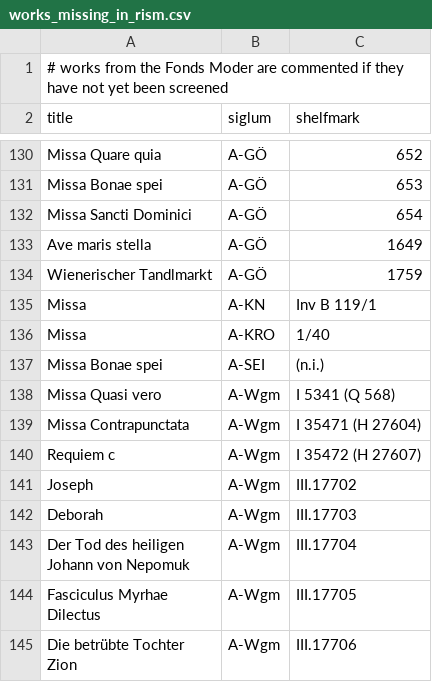
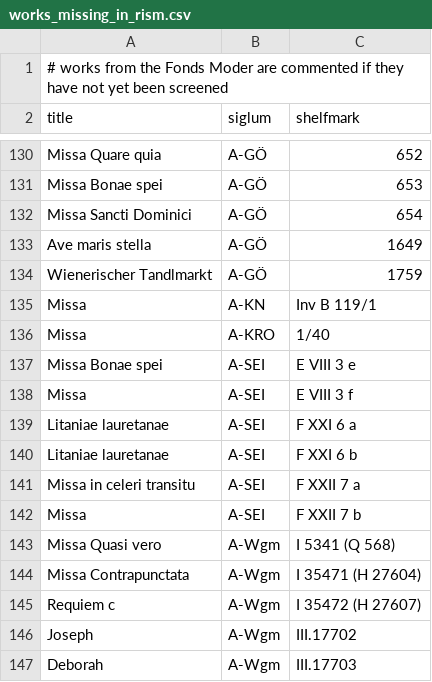
Before and after one commit to edition-esser-skala/werner-catalogue-of-works, a CSV file: data/works_missing_in_rism.csv, drawn as a sheet; only a part is shown, gaps mark what is left out; the shorter side is filled out with more unchanged rows.

```diff
--- a/data/works_missing_in_rism.csv
+++ b/data/works_missing_in_rism.csv
@@ -136,3 +136,8 @@ Missa,A-KN,Inv B 119/1
 Missa,A-KRO,1/40
-Missa Bonae spei,A-SEI,(n.i.)
+Missa Bonae spei,A-SEI,E VIII 3 e
+Missa,A-SEI,E VIII 3 f
+Litaniae lauretanae,A-SEI,F XXI 6 a
+Litaniae lauretanae,A-SEI,F XXI 6 b
+Missa in celeri transitu,A-SEI,F XXII 7 a
+Missa,A-SEI,F XXII 7 b
 Missa Quasi vero,A-Wgm,I 5341 (Q 568)
```
Also changed, not shown: data/catalogue_works.csv, data/works_in_rism.csv.
